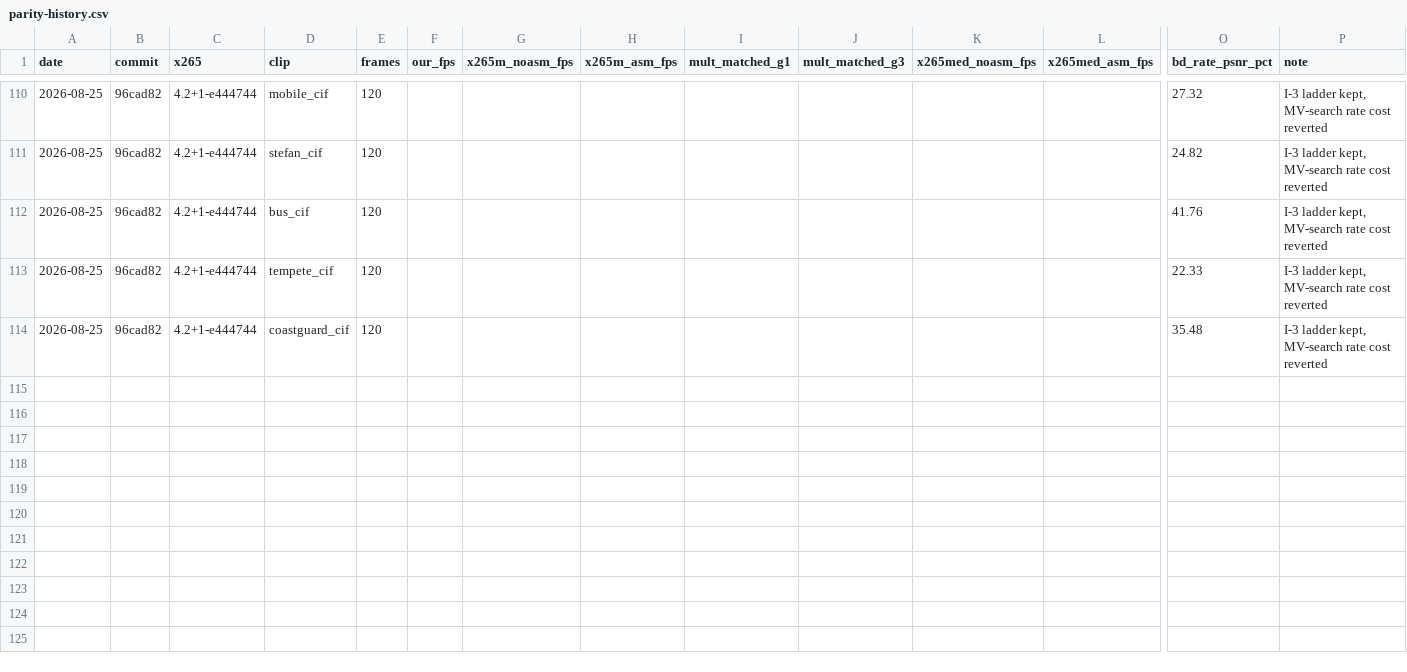
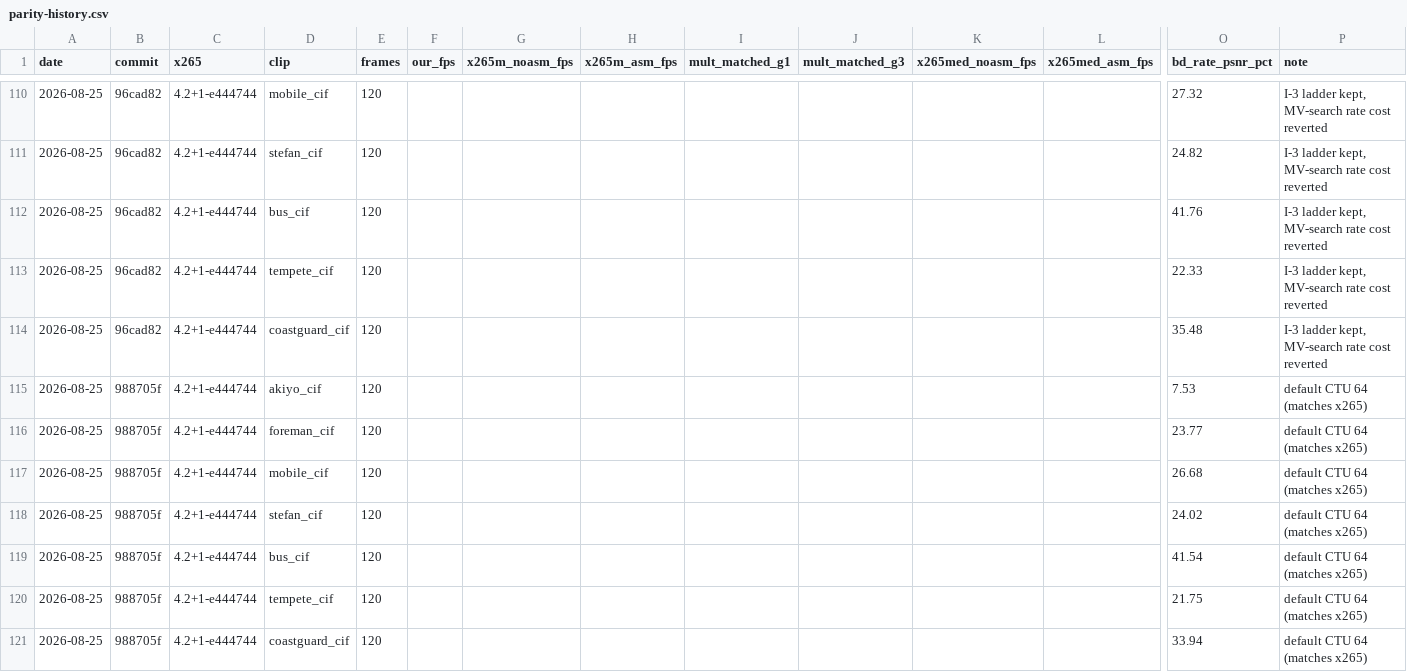
Before and after one commit to terranvigil/yah265, a CSV file: docs/data/parity-history.csv, drawn as a sheet; only a part is shown, gaps mark what is left out; rows hold the shown columns only; the diff names each change by its address in the sheet, - before the commit and + after, or states it on an @@ line.

Commit message:
default CTU 64
CB64 was already conformant end-to-end; 64 matches the x265 reference
config and reads better on every clip (akiyo 8.0 -> 7.5, coastguard
35.5 -> 33.9, tempete 22.3 -> 21.8 BD, real corpus). Conformance
31/31, asan green.

```diff
--- a/docs/data/parity-history.csv
+++ b/docs/data/parity-history.csv
+row 115: 2026-08-25 | 988705f | 4.2+1-e444744 | akiyo_cif | 120 |  |  |  |  |  |  |  | 7.53 | default CTU 64 (matches x265)
+row 116: 2026-08-25 | 988705f | 4.2+1-e444744 | foreman_cif | 120 |  |  |  |  |  |  |  | 23.77 | default CTU 64 (matches x265)
+row 117: 2026-08-25 | 988705f | 4.2+1-e444744 | mobile_cif | 120 |  |  |  |  |  |  |  | 26.68 | default CTU 64 (matches x265)
+row 118: 2026-08-25 | 988705f | 4.2+1-e444744 | stefan_cif | 120 |  |  |  |  |  |  |  | 24.02 | default CTU 64 (matches x265)
+row 119: 2026-08-25 | 988705f | 4.2+1-e444744 | bus_cif | 120 |  |  |  |  |  |  |  | 41.54 | default CTU 64 (matches x265)
+row 120: 2026-08-25 | 988705f | 4.2+1-e444744 | tempete_cif | 120 |  |  |  |  |  |  |  | 21.75 | default CTU 64 (matches x265)
+row 121: 2026-08-25 | 988705f | 4.2+1-e444744 | coastguard_cif | 120 |  |  |  |  |  |  |  | 33.94 | default CTU 64 (matches x265)
```
Also changed, not shown: 2 other files.
